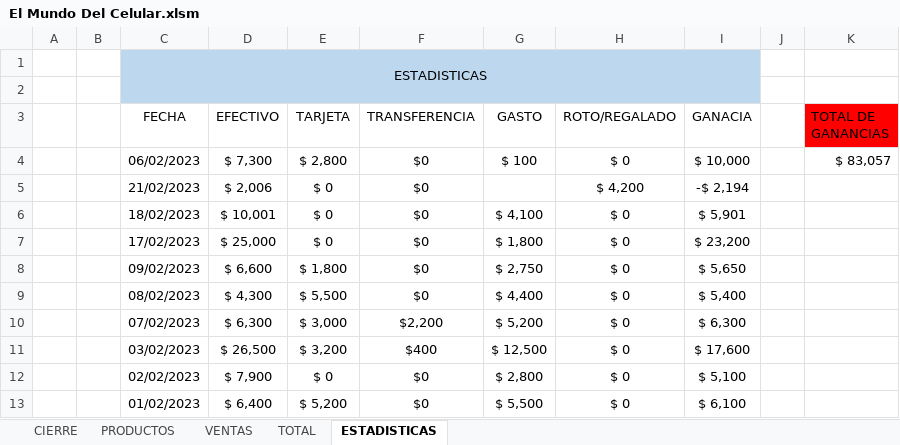
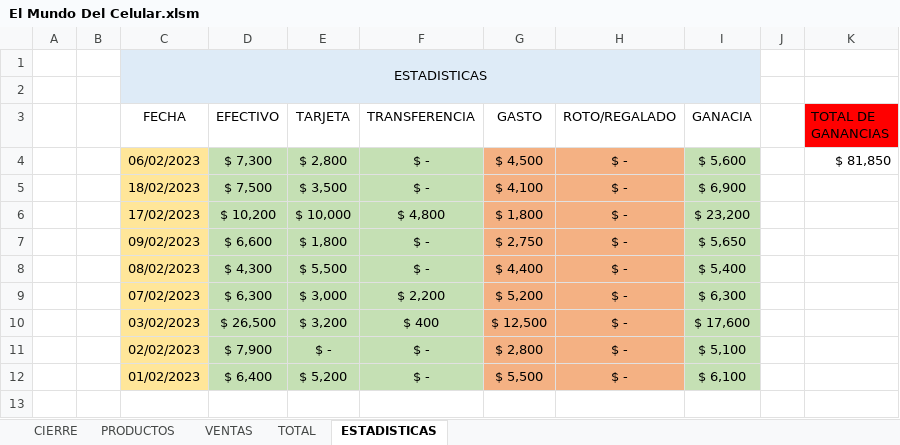
Before and after one commit to LeoIsleno/El-Mundo-del-Celular---Gestion, an Excel workbook: App Definitiva/El Mundo Del Celular.xlsm, sheet ESTADISTICAS, drawn as a sheet; values as stored, in another font and other column widths than the file's, no borders; table styles not drawn; removed rows and columns are numbered as before the commit, all else as after; the diff names each change by its address in the sheet, - before the commit and + after, or states it on an @@ line.

```diff
--- a/App Definitiva/El Mundo Del Celular.xlsm (sheet ESTADISTICAS)
+++ b/App Definitiva/El Mundo Del Celular.xlsm (sheet ESTADISTICAS)
-C1:I2 fill: #BDD7EE
+C1:I2 fill: #DEEBF7
-C4 fill: none
+C4 fill: #FFE699
-D4:F4 fill: none
+D4:F4 fill: #C5E0B4
-F4 (TRANSFERENCIA): $0
+F4 (TRANSFERENCIA): $ -
-G4 (GASTO): $ 100
+G4 (GASTO): $ 4,500
-G4:H4 fill: none
+G4:H4 fill: #F4B183
-H4 (ROTO/REGALADO): $ 0
+H4 (ROTO/REGALADO): $ -
-I4 (GANACIA): $ 10,000
+I4 (GANACIA): $ 5,600
-I4 fill: none
+I4 fill: #C5E0B4
-K4 (TOTAL DE GANANCIAS): $ 83,057
+K4 (TOTAL DE GANANCIAS): $ 81,850
-row 5:  |  | 21/02/2023 | $ 2,006 | $ 0 | $0 |  | $ 4,200 | -$ 2,194
-C5:C12 fill: none
+C5:C12 fill: #FFE699
-D5 (EFECTIVO): $ 10,001
+D5 (EFECTIVO): $ 7,500
-D5:F12 fill: none
+D5:F12 fill: #C5E0B4
-E5 (TARJETA): $ 0
+E5 (TARJETA): $ 3,500
-F5 (TRANSFERENCIA): $0
+F5 (TRANSFERENCIA): $ -
-G5:H12 fill: none
+G5:H12 fill: #F4B183
-H5:H12 (ROTO/REGALADO): $ 0
+H5:H12 (ROTO/REGALADO): $ -
-I5 (GANACIA): $ 5,901
+I5 (GANACIA): $ 6,900
-I5:I12 fill: none
+I5:I12 fill: #C5E0B4
-D6 (EFECTIVO): $ 25,000
+D6 (EFECTIVO): $ 10,200
-E6 (TARJETA): $ 0
+E6 (TARJETA): $ 10,000
-F6 (TRANSFERENCIA): $0
+F6 (TRANSFERENCIA): $ 4,800
-F7:F8 (TRANSFERENCIA): $0
+F7:F8 (TRANSFERENCIA): $ -
-F9 (TRANSFERENCIA): $2,200
+F9 (TRANSFERENCIA): $ 2,200
-F10 (TRANSFERENCIA): $400
+F10 (TRANSFERENCIA): $ 400
-E11 (TARJETA): $ 0
+E11 (TARJETA): $ -
-F11:F12 (TRANSFERENCIA): $0
+F11:F12 (TRANSFERENCIA): $ -
```
Also changed, not shown: sheet TOTAL, sheet VENTAS, sheet PRODUCTOS, sheet CIERRE, formulas that keep their value, 1 other file.
